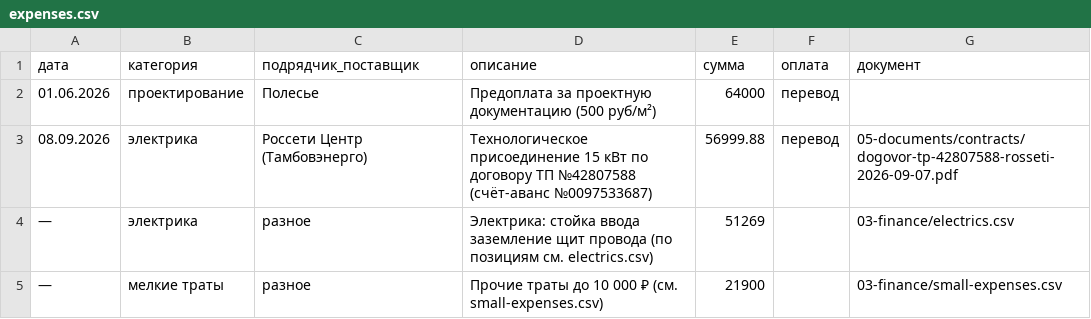
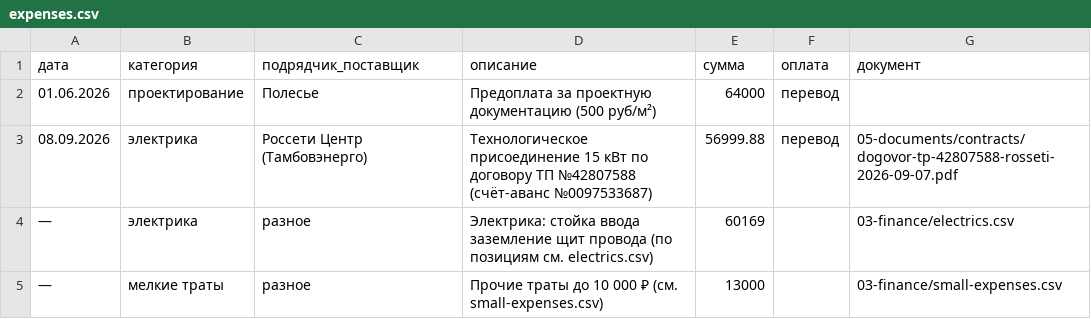
Before and after one commit to goofuck-tmb/build-a-house, a CSV file: 03-finance/expenses.csv, drawn as a sheet.

```diff
--- a/03-finance/expenses.csv
+++ b/03-finance/expenses.csv
@@ -3,3 +3,3 @@
 08.09.2026,электрика,Россети Центр (Тамбовэнерго),Технологическое присоединение 15 кВт по договору ТП №42807588 (счёт-аванс №0097533687),56999.88,перевод,05-documents/contracts/dogovor-tp-42807588-rosseti-2026-09-07.pdf
-—,электрика,разное,Электрика: стойка ввода заземление щит провода (по позициям см. electrics.csv),51269,,03-finance/electrics.csv
-—,мелкие траты,разное,Прочие траты до 10 000 ₽ (см. small-expenses.csv),21900,,03-finance/small-expenses.csv
+—,электрика,разное,Электрика: стойка ввода заземление щит провода (по позициям см. electrics.csv),60169,,03-finance/electrics.csv
+—,мелкие траты,разное,Прочие траты до 10 000 ₽ (см. small-expenses.csv),13000,,03-finance/small-expenses.csv
```
Also changed, not shown: 03-finance/electrics.csv, 03-finance/small-expenses.csv, 2 other files.
